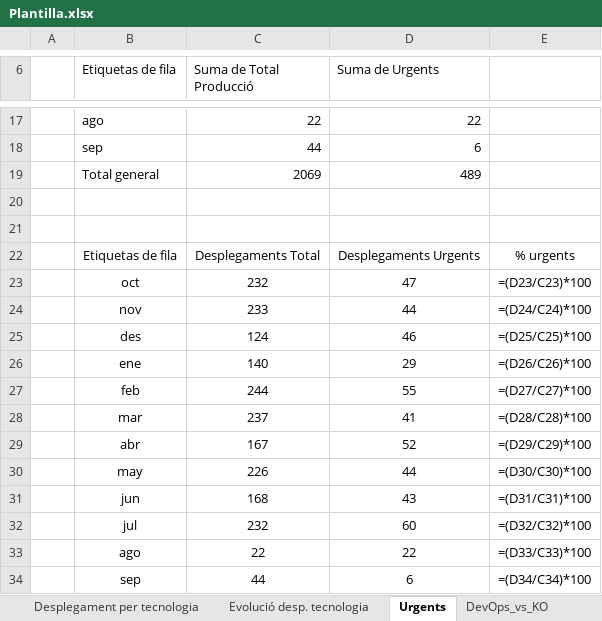
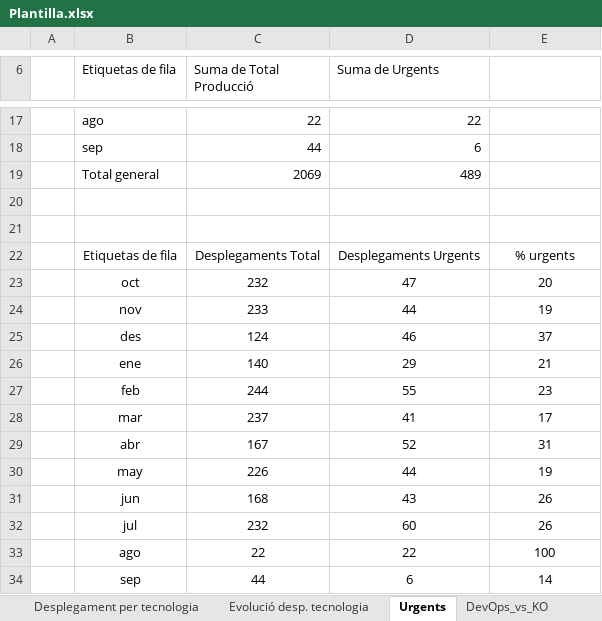
Before and after one commit to lferpaz/Report_optimization, an Excel workbook: Informes_Generats/Plantilla.xlsx, sheet Urgents, drawn as a sheet; only a part is shown, gaps mark what is left out; values as stored, in another font and other column widths than the file's, no borders; formulas without a stored value are shown as written; charts and pictures and table styles not drawn; the diff names each change by its address in the sheet, - before the commit and + after, or states it on an @@ line.

```diff
--- a/Informes_Generats/Plantilla.xlsx (sheet Urgents)
+++ b/Informes_Generats/Plantilla.xlsx (sheet Urgents)
-E23: =(D23/C23)*100
+E23: 20
-E24: =(D24/C24)*100
+E24: 19
-E25: =(D25/C25)*100
+E25: 37
-E26: =(D26/C26)*100
+E26: 21
-E27: =(D27/C27)*100
+E27: 23
-E28: =(D28/C28)*100
+E28: 17
-E29: =(D29/C29)*100
+E29: 31
-E30: =(D30/C30)*100
+E30: 19
-E31: =(D31/C31)*100
+E31: 26
-E32: =(D32/C32)*100
+E32: 26
-E33: =(D33/C33)*100
+E33: 100
-E34: =(D34/C34)*100
+E34: 14
```
Also changed, not shown: sheet Tecnologies, sheet Master, sheet DevOps_vs_KO, charts or pictures, Informes_Generats/Informes_Gestió_Desplegament_2023-09-11_2023-09-14.xlsx, 1 other file.
